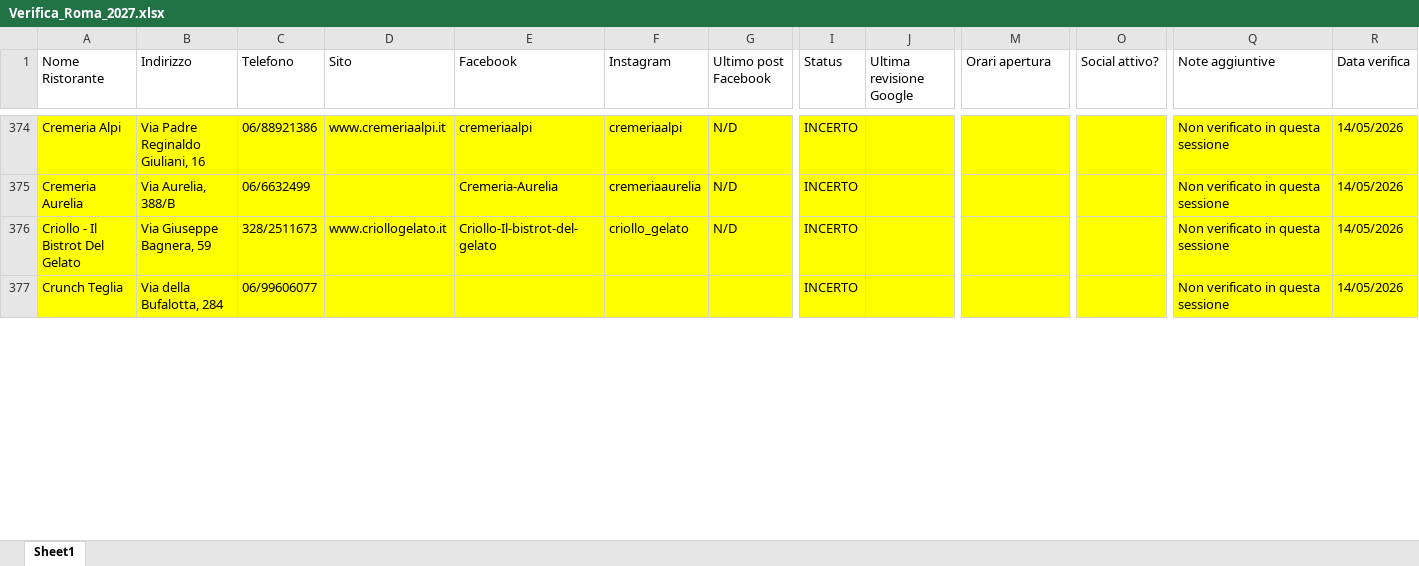
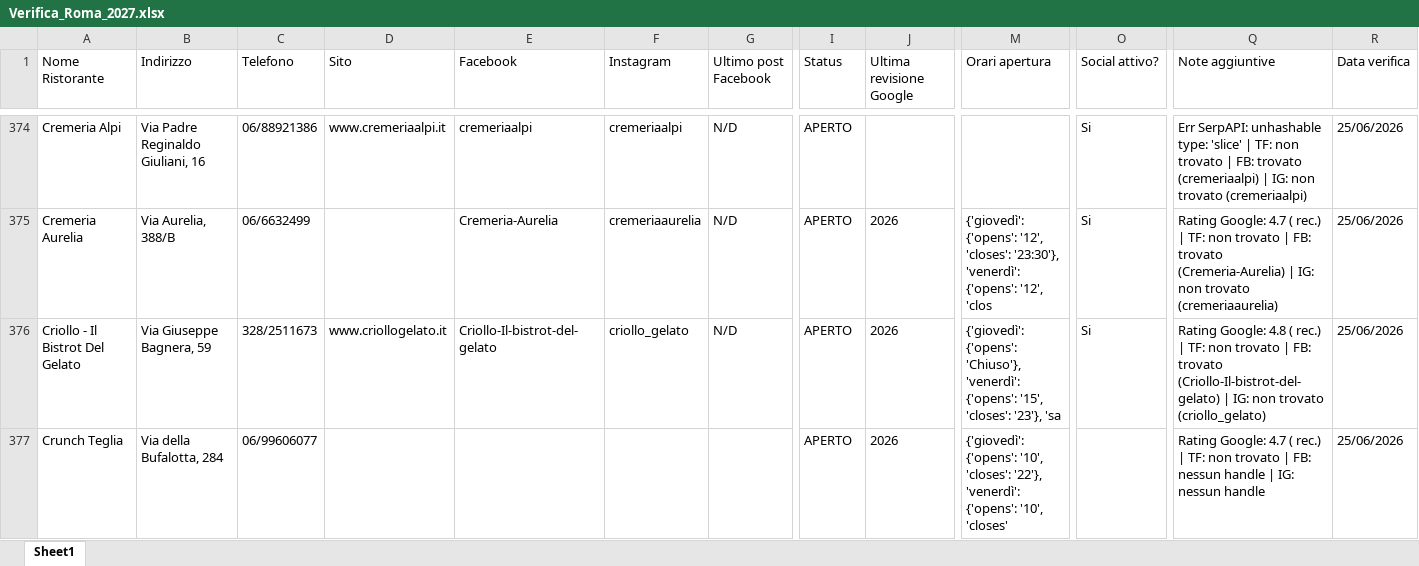
Before and after one commit to pecoraneraeditore/mappa-ristoranti, an Excel workbook: Verifica_Roma_2027.xlsx, sheet Sheet1, drawn as a sheet; only a part is shown, gaps mark what is left out; values as stored, in another font and other column widths than the file's, no borders; the diff covers the shown part only; the diff names each change by its address in the sheet, - before the commit and + after, or states it on an @@ line.

```diff
--- a/Verifica_Roma_2027.xlsx (sheet Sheet1)
+++ b/Verifica_Roma_2027.xlsx (sheet Sheet1)
-A374:R377 fill: #FFFF00
+A374:R377 fill: none
-I374:I377 (Status): INCERTO
+I374:I377 (Status): APERTO
-O374:O376 (Social attivo?): (empty)
+O374:O376 (Social attivo?): Si
-Q374 (Note aggiuntive): Non verificato in questa sessione
+Q374 (Note aggiuntive): Err SerpAPI: unhashable type: 'slice' | TF: non trovato | FB: trovato (cremeriaalpi) | IG: non trovato (cremeriaalpi)
-R374:R377 (Data verifica): 14/05/2026
+R374:R377 (Data verifica): 25/06/2026
-J375:J377 (Ultima revisione Google): (empty)
+J375:J377 (Ultima revisione Google): 2026
-M375 (Orari apertura): (empty)
+M375 (Orari apertura): {'giovedì': {'opens': '12', 'closes': '23:30'}, 'venerdì': {'opens': '12', 'clos
-Q375 (Note aggiuntive): Non verificato in questa sessione
+Q375 (Note aggiuntive): Rating Google: 4.7 ( rec.) | TF: non trovato | FB: trovato (Cremeria-Aurelia) | IG: non trovato (cremeriaaurelia)
-M376 (Orari apertura): (empty)
+M376 (Orari apertura): {'giovedì': {'opens': 'Chiuso'}, 'venerdì': {'opens': '15', 'closes': '23'}, 'sa
-Q376 (Note aggiuntive): Non verificato in questa sessione
+Q376 (Note aggiuntive): Rating Google: 4.8 ( rec.) | TF: non trovato | FB: trovato (Criollo-Il-bistrot-del-gelato) | IG: non trovato (criollo_gelato)
-M377 (Orari apertura): (empty)
+M377 (Orari apertura): {'giovedì': {'opens': '10', 'closes': '22'}, 'venerdì': {'opens': '10', 'closes'
-Q377 (Note aggiuntive): Non verificato in questa sessione
+Q377 (Note aggiuntive): Rating Google: 4.7 ( rec.) | TF: non trovato | FB: nessun handle | IG: nessun handle
```
Also changed, not shown: 7 added rows, 7 removed rows, 123 edited cells and cell formats elsewhere in this sheet, Verifica_Milano_2027.xlsx, Verifica_Torino_2027.xlsx.
